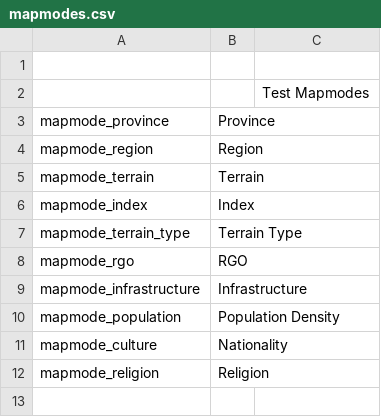
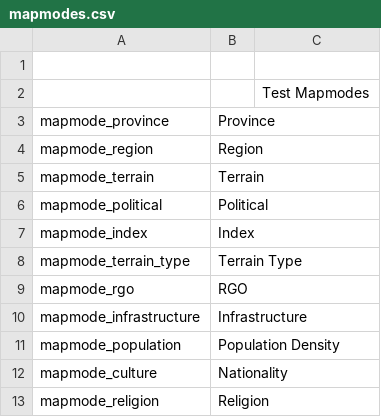
Before and after one commit to OpenVicProject/OpenVic, a CSV file: game/localisation/en_GB/mapmodes.csv, drawn as a sheet; the diff names each change by its address in the sheet, - before the commit and + after, or states it on an @@ line.

Commit message:
Striped mapmodes

```diff
--- a/game/localisation/en_GB/mapmodes.csv
+++ b/game/localisation/en_GB/mapmodes.csv
+row 6: mapmode_political | Political
```
Also changed, not shown: 9 other files.
